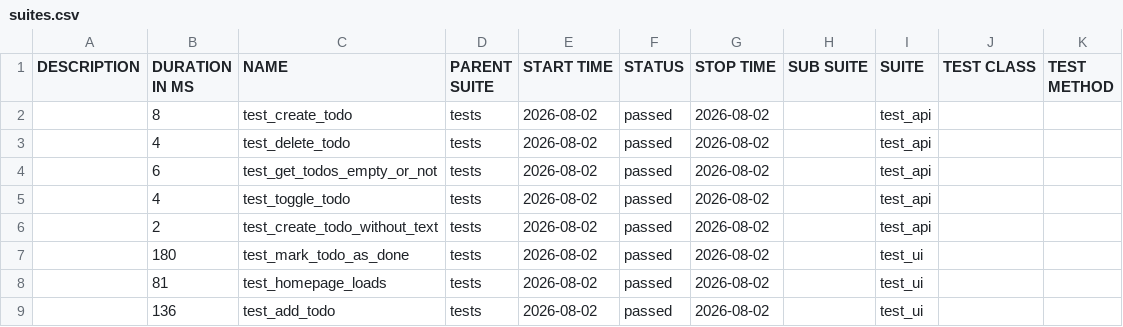
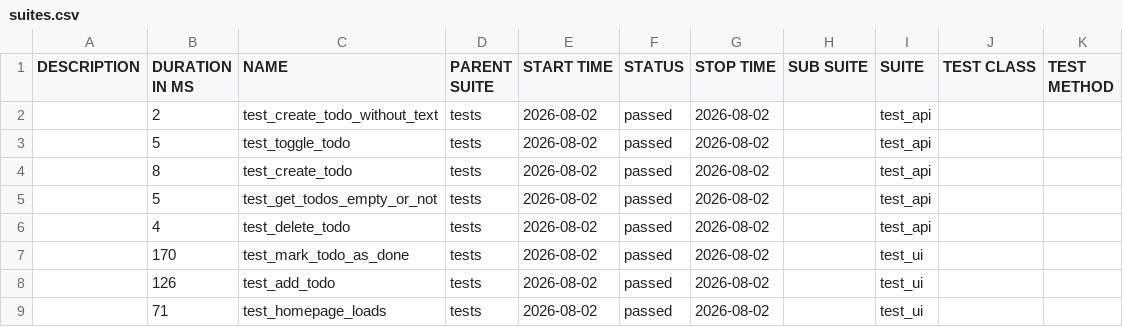
Before and after one commit to alexeyaar/TODO, a CSV file: data/suites.csv, drawn as a sheet.

```diff
--- a/data/suites.csv
+++ b/data/suites.csv
@@ -1,9 +1,9 @@
 "DESCRIPTION","DURATION IN MS","NAME","PARENT SUITE","START TIME","STATUS","STOP TIME","SUB SUITE","SUITE","TEST CLASS","TEST METHOD"
+"","2","test_create_todo_without_text","tests","2026-08-02","passed","2026-08-02","","test_api","",""
+"","5","test_toggle_todo","tests","2026-08-02","passed","2026-08-02","","test_api","",""
 "","8","test_create_todo","tests","2026-08-02","passed","2026-08-02","","test_api","",""
+"","5","test_get_todos_empty_or_not","tests","2026-08-02","passed","2026-08-02","","test_api","",""
 "","4","test_delete_todo","tests","2026-08-02","passed","2026-08-02","","test_api","",""
-"","6","test_get_todos_empty_or_not","tests","2026-08-02","passed","2026-08-02","","test_api","",""
-"","4","test_toggle_todo","tests","2026-08-02","passed","2026-08-02","","test_api","",""
-"","2","test_create_todo_without_text","tests","2026-08-02","passed","2026-08-02","","test_api","",""
-"","180","test_mark_todo_as_done","tests","2026-08-02","passed","2026-08-02","","test_ui","",""
-"","81","test_homepage_loads","tests","2026-08-02","passed","2026-08-02","","test_ui","",""
-"","136","test_add_todo","tests","2026-08-02","passed","2026-08-02","","test_ui","",""
+"","170","test_mark_todo_as_done","tests","2026-08-02","passed","2026-08-02","","test_ui","",""
+"","126","test_add_todo","tests","2026-08-02","passed","2026-08-02","","test_ui","",""
+"","71","test_homepage_loads","tests","2026-08-02","passed","2026-08-02","","test_ui","",""
```
Also changed, not shown: 30 other files.
